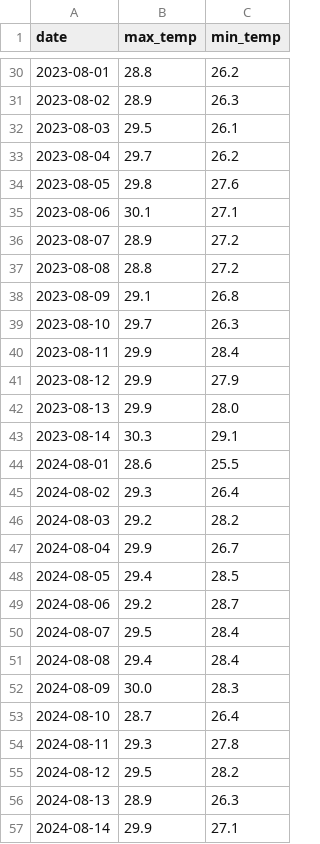
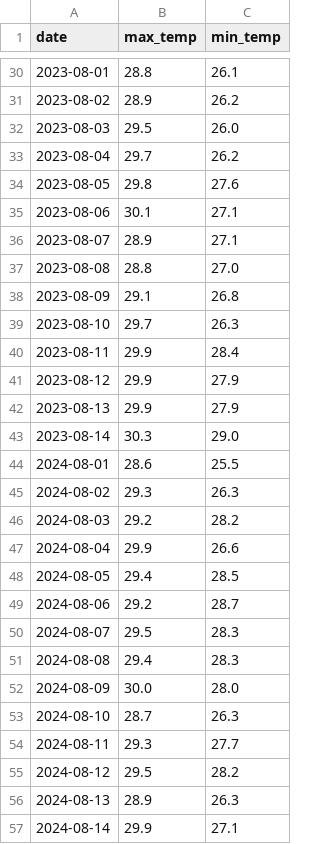
Before and after one commit to Alexj0919/weather-tracker, a CSV file: historical_weather.csv, drawn as a sheet; only a part is shown, gaps mark what is left out; the diff covers the shown part only.

```diff
--- a/historical_weather.csv
+++ b/historical_weather.csv
@@ -30,4 +30,4 @@ date,max_temp,min_temp
-2023-08-01,28.8,26.2
-2023-08-02,28.9,26.3
-2023-08-03,29.5,26.1
+2023-08-01,28.8,26.1
+2023-08-02,28.9,26.2
+2023-08-03,29.5,26.0
 2023-08-04,29.7,26.2
@@ -35,4 +35,4 @@ date,max_temp,min_temp
 2023-08-06,30.1,27.1
-2023-08-07,28.9,27.2
-2023-08-08,28.8,27.2
+2023-08-07,28.9,27.1
+2023-08-08,28.8,27.0
 2023-08-09,29.1,26.8
@@ -41,15 +41,15 @@ date,max_temp,min_temp
 2023-08-12,29.9,27.9
-2023-08-13,29.9,28.0
-2023-08-14,30.3,29.1
+2023-08-13,29.9,27.9
+2023-08-14,30.3,29.0
 2024-08-01,28.6,25.5
-2024-08-02,29.3,26.4
+2024-08-02,29.3,26.3
 2024-08-03,29.2,28.2
-2024-08-04,29.9,26.7
+2024-08-04,29.9,26.6
 2024-08-05,29.4,28.5
 2024-08-06,29.2,28.7
-2024-08-07,29.5,28.4
-2024-08-08,29.4,28.4
-2024-08-09,30.0,28.3
-2024-08-10,28.7,26.4
-2024-08-11,29.3,27.8
+2024-08-07,29.5,28.3
+2024-08-08,29.4,28.3
+2024-08-09,30.0,28.0
+2024-08-10,28.7,26.3
+2024-08-11,29.3,27.7
 2024-08-12,29.5,28.2
```
Also changed, not shown: 26 edited cells elsewhere in this file, daily_log.csv, 2 other files.
